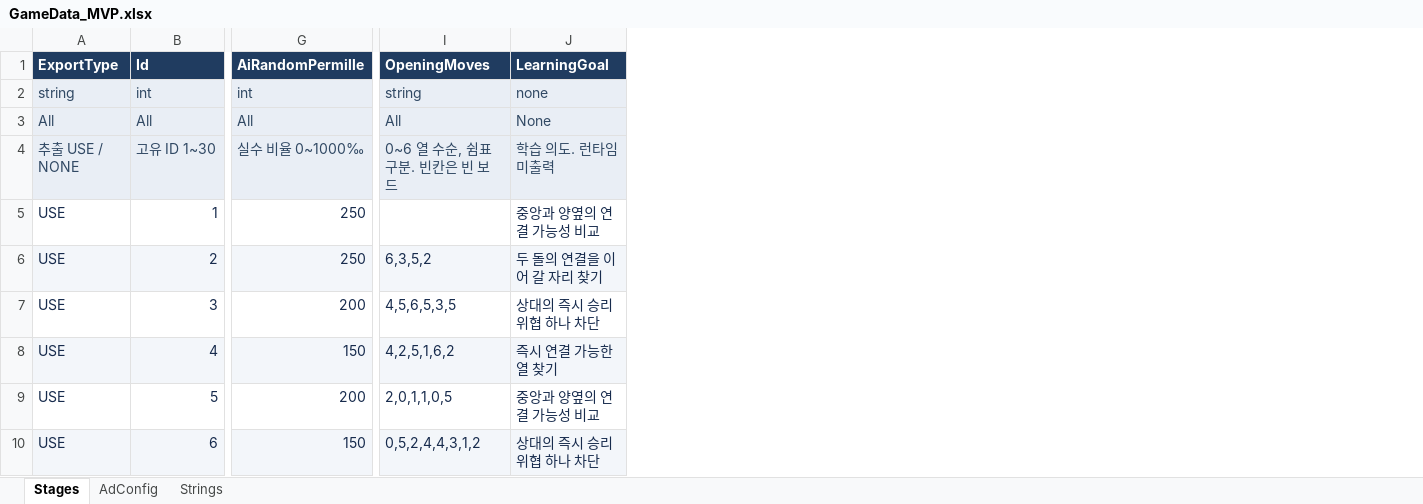
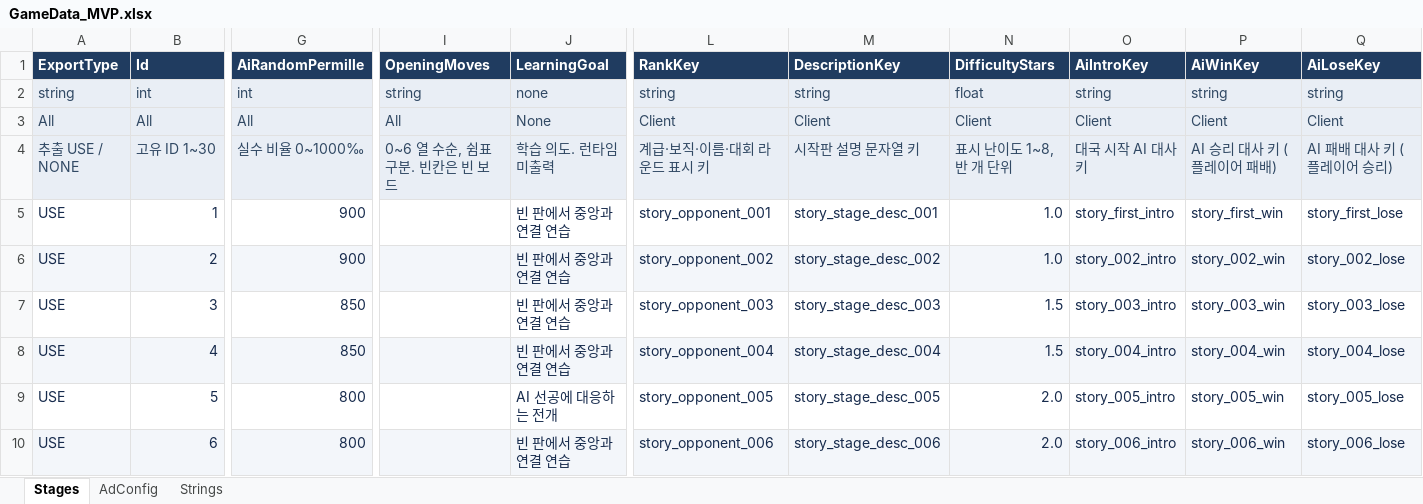
Before and after one commit to Hwanggok2/Permission-to-win, an Excel workbook: GameData/GameData_MVP.xlsx, sheet Stages, drawn as a sheet; only a part is shown, gaps mark what is left out; values as stored, in another font and other column widths than the file's, no borders; the diff covers the shown part only; the diff names each change by its address in the sheet, - before the commit and + after, or states it on an @@ line.

```diff
--- a/GameData/GameData_MVP.xlsx (sheet Stages)
+++ b/GameData/GameData_MVP.xlsx (sheet Stages)
+column L (RankKey), rows 2-10: string | Client | 계급·보직·이름·대회 라운드 표시 키 | story_opponent_001 | story_opponent_002 | story_opponent_003 | story_opponent_004 | story_opponent_005 | story_opponent_006
+column M (DescriptionKey), rows 2-10: string | Client | 시작판 설명 문자열 키 | story_stage_desc_001 | story_stage_desc_002 | story_stage_desc_003 | story_stage_desc_004 | story_stage_desc_005 | story_stage_desc_006
+column N (DifficultyStars), rows 2-10: float | Client | 표시 난이도 1~8, 반 개 단위 | 1.0 | 1.0 | 1.5 | 1.5 | 2.0 | 2.0
+column O (AiIntroKey), rows 2-10: string | Client | 대국 시작 AI 대사 키 | story_first_intro | story_002_intro | story_003_intro | story_004_intro | story_005_intro | story_006_intro
+column P (AiWinKey), rows 2-10: string | Client | AI 승리 대사 키 (플레이어 패배) | story_first_win | story_002_win | story_003_win | story_004_win | story_005_win | story_006_win
+column Q (AiLoseKey), rows 2-10: string | Client | AI 패배 대사 키 (플레이어 승리) | story_first_lose | story_002_lose | story_003_lose | story_004_lose | story_005_lose | story_006_lose
-G5:G6 (AiRandomPermille): 250
+G5:G6 (AiRandomPermille): 900
-J5 (LearningGoal): 중앙과 양옆의 연결 가능성 비교
+J5 (LearningGoal): 빈 판에서 중앙과 연결 연습
-I6 (OpeningMoves): 6,3,5,2
+I6 (OpeningMoves): (empty)
-J6 (LearningGoal): 두 돌의 연결을 이어 갈 자리 찾기
+J6 (LearningGoal): 빈 판에서 중앙과 연결 연습
-G7 (AiRandomPermille): 200
+G7 (AiRandomPermille): 850
-I7 (OpeningMoves): 4,5,6,5,3,5
+I7 (OpeningMoves): (empty)
-J7 (LearningGoal): 상대의 즉시 승리 위협 하나 차단
+J7 (LearningGoal): 빈 판에서 중앙과 연결 연습
-G8 (AiRandomPermille): 150
+G8 (AiRandomPermille): 850
-I8 (OpeningMoves): 4,2,5,1,6,2
+I8 (OpeningMoves): (empty)
-J8 (LearningGoal): 즉시 연결 가능한 열 찾기
+J8 (LearningGoal): 빈 판에서 중앙과 연결 연습
-G9 (AiRandomPermille): 200
+G9 (AiRandomPermille): 800
-I9 (OpeningMoves): 2,0,1,1,0,5
+I9 (OpeningMoves): (empty)
-J9 (LearningGoal): 중앙과 양옆의 연결 가능성 비교
+J9 (LearningGoal): AI 선공에 대응하는 전개
-G10 (AiRandomPermille): 150
+G10 (AiRandomPermille): 800
-I10 (OpeningMoves): 0,5,2,4,4,3,1,2
+I10 (OpeningMoves): (empty)
-J10 (LearningGoal): 상대의 즉시 승리 위협 하나 차단
+J10 (LearningGoal): 빈 판에서 중앙과 연결 연습
```
Also changed, not shown: 3 added columns and 129 edited cells elsewhere in this sheet, sheet Strings, 32 other files.
